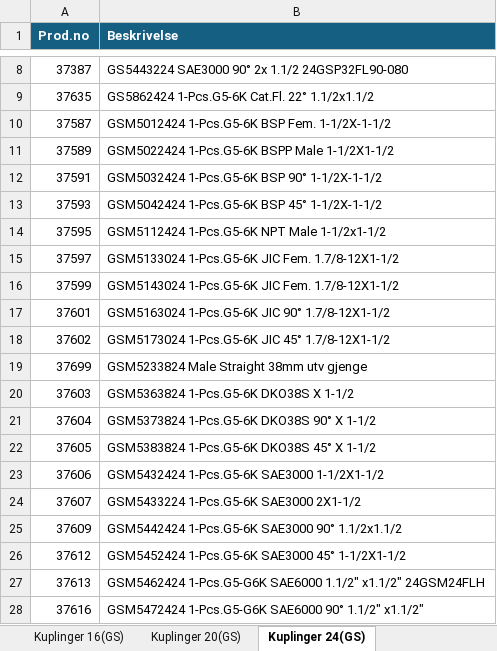
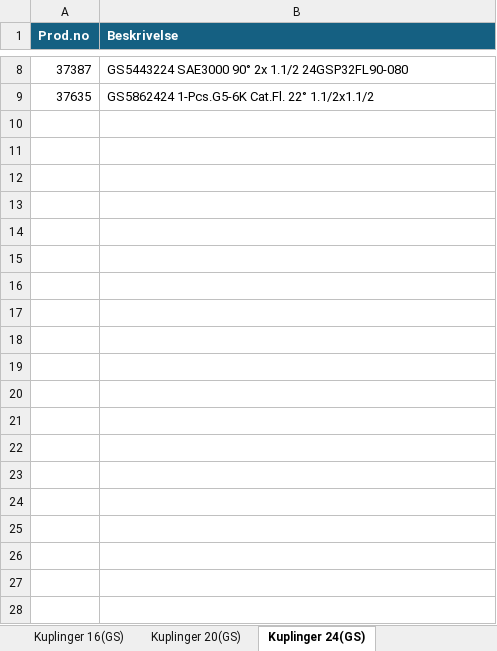
Before and after one commit to krafen/slangeprogram_v3, an Excel workbook: kuplinger_316.xlsx, sheet Kuplinger 24(GS), drawn as a sheet; only a part is shown, gaps mark what is left out; values as stored, in another font and other column widths than the file's, no borders; table styles not drawn; the diff covers the shown part only; the diff names each change by its address in the sheet, - before the commit and + after, or states it on an @@ line.

```diff
--- a/kuplinger_316.xlsx (sheet Kuplinger 24(GS))
+++ b/kuplinger_316.xlsx (sheet Kuplinger 24(GS))
-row 10: 37587 | GSM5012424 1-Pcs.G5-6K BSP Fem. 1-1/2X-1-1/2
-row 11: 37589 | GSM5022424 1-Pcs.G5-6K BSPP Male 1-1/2X1-1/2
-row 12: 37591 | GSM5032424 1-Pcs.G5-6K BSP 90° 1-1/2X-1-1/2
-row 13: 37593 | GSM5042424 1-Pcs.G5-6K BSP 45° 1-1/2X-1-1/2
-row 14: 37595 | GSM5112424 1-Pcs.G5-6K NPT Male 1-1/2x1-1/2
-row 15: 37597 | GSM5133024 1-Pcs.G5-6K JIC Fem. 1.7/8-12X1-1/2
-row 16: 37599 | GSM5143024 1-Pcs.G5-6K JIC Fem. 1.7/8-12X1-1/2
-row 17: 37601 | GSM5163024 1-Pcs.G5-6K JIC 90° 1.7/8-12X1-1/2
-row 18: 37602 | GSM5173024 1-Pcs.G5-6K JIC 45° 1.7/8-12X1-1/2
-row 19: 37699 | GSM5233824 Male Straight 38mm utv gjenge
-row 20: 37603 | GSM5363824 1-Pcs.G5-6K DKO38S X 1-1/2
-row 21: 37604 | GSM5373824 1-Pcs.G5-6K DKO38S 90° X 1-1/2
-row 22: 37605 | GSM5383824 1-Pcs.G5-6K DKO38S 45° X 1-1/2
-row 23: 37606 | GSM5432424 1-Pcs.G5-6K SAE3000 1-1/2X1-1/2
-row 24: 37607 | GSM5433224 1-Pcs.G5-6K SAE3000 2X1-1/2
-row 25: 37609 | GSM5442424 1-Pcs.G5-6K SAE3000 90° 1.1/2x1.1/2
-row 26: 37612 | GSM5452424 1-Pcs.G5-6K SAE3000 45° 1-1/2X1-1/2
-row 27: 37613 | GSM5462424 1-Pcs.G5-G6K SAE6000 1.1/2" x1.1/2" 24GSM24FLH
-row 28: 37616 | GSM5472424 1-Pcs.G5-G6K SAE6000 90° 1.1/2" x1.1/2"
```
Also changed, not shown: 14 removed rows elsewhere in this sheet, sheet Kuplinger 12(st), sheet Kuplinger 16(st), sheet Kuplinger 12(316), sheet Kuplinger 20(st), sheet Kuplinger 24(316), sheet Kuplinger 08(st), 12 more sheets.
